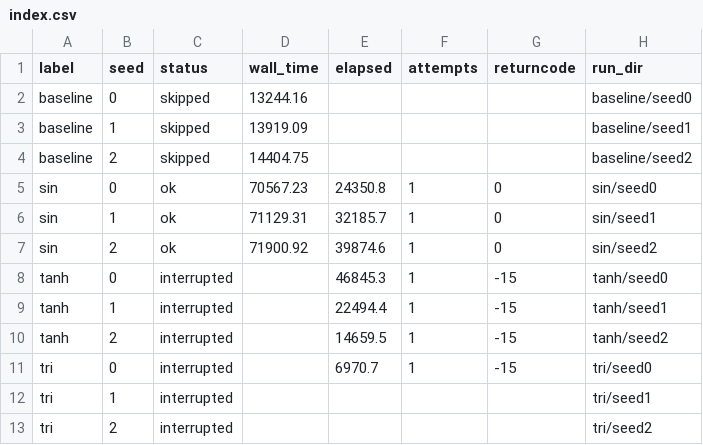
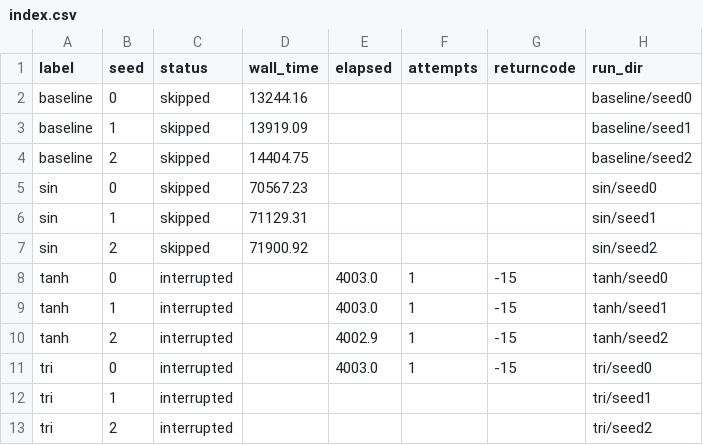
Before and after one commit to AhmetSahinCakir/tez, a CSV file: results/pmnist_widenet/index.csv, drawn as a sheet; only a part is shown; the diff names each change by its address in the sheet, - before the commit and + after, or states it on an @@ line.

```diff
--- a/results/pmnist_widenet/index.csv
+++ b/results/pmnist_widenet/index.csv
-C5:C7 (status): ok
+C5:C7 (status): skipped
-E5 (elapsed): 24350.8
+E5 (elapsed): (empty)
-F5:F7 (attempts): 1
+F5:F7 (attempts): (empty)
-G5:G7 (returncode): 0
+G5:G7 (returncode): (empty)
-E6 (elapsed): 32185.7
+E6 (elapsed): (empty)
-E7 (elapsed): 39874.6
+E7 (elapsed): (empty)
-E8 (elapsed): 46845.3
+E8 (elapsed): 4003.0
-E9 (elapsed): 22494.4
+E9 (elapsed): 4003.0
-E10 (elapsed): 14659.5
+E10 (elapsed): 4002.9
-E11 (elapsed): 6970.7
+E11 (elapsed): 4003.0
```
Also changed, not shown: 11 other files.
